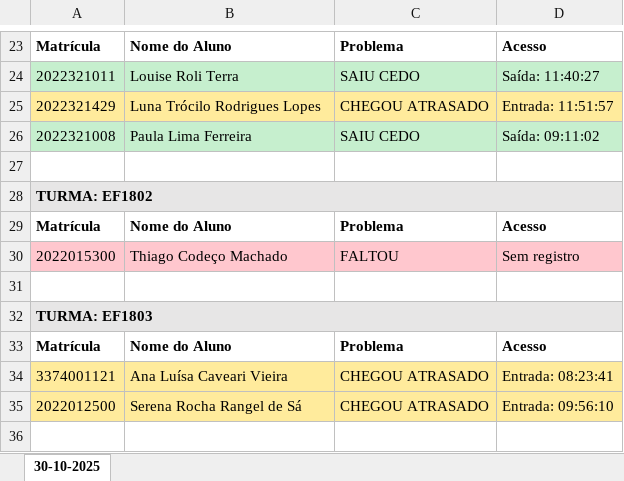
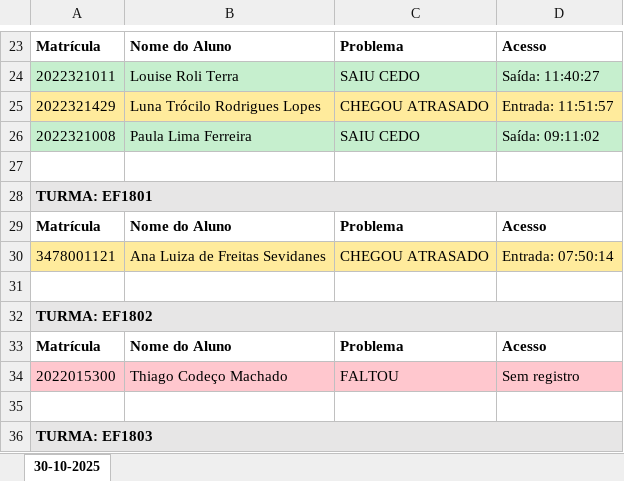
Before and after one commit to rcmnzs/frequencia, an Excel workbook: relatorios/relatorio_frequencia_301025.xlsx, sheet 30-10-2025, drawn as a sheet; only a part is shown, gaps mark what is left out; the shorter side is filled out with more unchanged rows; values as stored, in another font and other column widths than the file's, no borders; the diff names each change by its address in the sheet, - before the commit and + after, or states it on an @@ line.

```diff
--- a/relatorios/relatorio_frequencia_301025.xlsx (sheet 30-10-2025)
+++ b/relatorios/relatorio_frequencia_301025.xlsx (sheet 30-10-2025)
+row 28: TURMA: EF1801
+row 29: Matrícula | Nome do Aluno | Problema | Acesso
+row 30: 3478001121 | Ana Luiza de Freitas Sevidanes | CHEGOU ATRASADO | Entrada: 07:50:14
+row 31: (empty)
```
Also changed, not shown: relatorios/relatorio_faltas_detalhado.xlsx, 2 other files.
